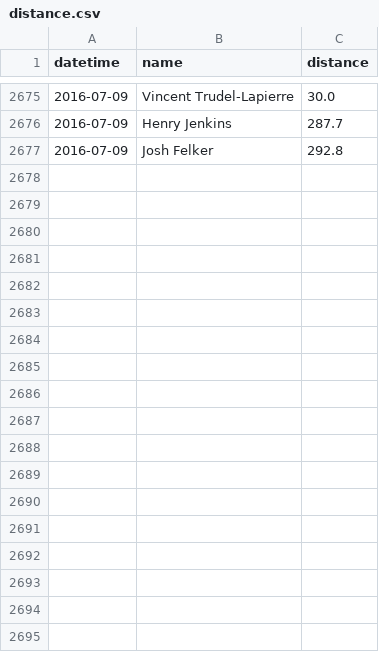
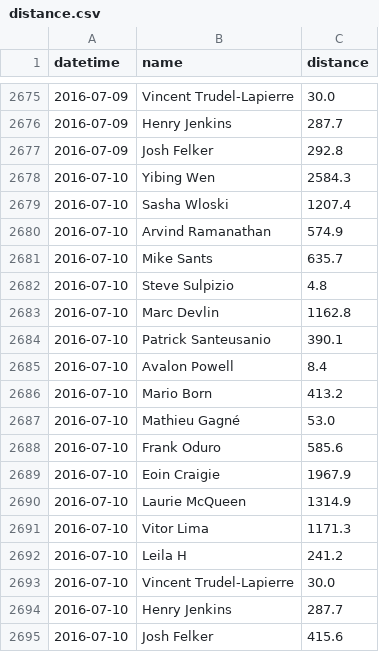
Before and after one commit to Josh2K/Josh2K.github.io, a CSV file: distance.csv, drawn as a sheet; only a part is shown, gaps mark what is left out; the diff names each change by its address in the sheet, - before the commit and + after, or states it on an @@ line.

```diff
--- a/distance.csv
+++ b/distance.csv
+row 2678: 2016-07-10 | Yibing Wen | 2584.3
+row 2679: 2016-07-10 | Sasha Wloski | 1207.4
+row 2680: 2016-07-10 | Arvind Ramanathan | 574.9
+row 2681: 2016-07-10 | Mike Sants | 635.7
+row 2682: 2016-07-10 | Steve Sulpizio | 4.8
+row 2683: 2016-07-10 | Marc Devlin | 1162.8
+row 2684: 2016-07-10 | Patrick Santeusanio | 390.1
+row 2685: 2016-07-10 | Avalon Powell | 8.4
+row 2686: 2016-07-10 | Mario Born | 413.2
+row 2687: 2016-07-10 | Mathieu Gagné | 53.0
+row 2688: 2016-07-10 | Frank Oduro | 585.6
+row 2689: 2016-07-10 | Eoin Craigie | 1967.9
+row 2690: 2016-07-10 | Laurie McQueen | 1314.9
+row 2691: 2016-07-10 | Vitor Lima | 1171.3
+row 2692: 2016-07-10 | Leila H | 241.2
+row 2693: 2016-07-10 | Vincent Trudel-Lapierre | 30.0
+row 2694: 2016-07-10 | Henry Jenkins | 287.7
+row 2695: 2016-07-10 | Josh Felker | 415.6
```
Also changed, not shown: segmentcountovertime.csv, trimmed_segmentcountovertime.csv, 3 other files.
